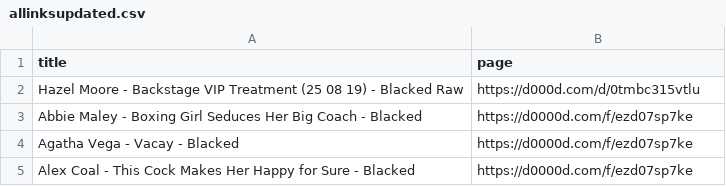
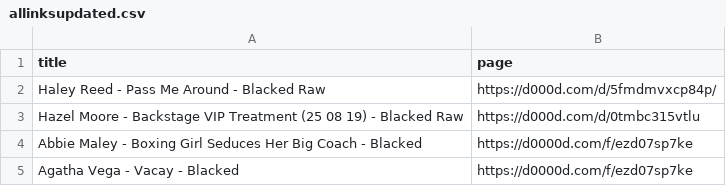
Before and after one commit to yva0010/weblinks, a CSV file: allinksupdated.csv, drawn as a sheet; only a part is shown; the shorter side is filled out with more unchanged rows; the diff names each change by its address in the sheet, - before the commit and + after, or states it on an @@ line.

Commit message:
Update allinksupdated.csv

```diff
--- a/allinksupdated.csv
+++ b/allinksupdated.csv
+row 2: Haley Reed - Pass Me Around - Blacked Raw | https://d000d.com/d/5fmdmvxcp84p/
```
